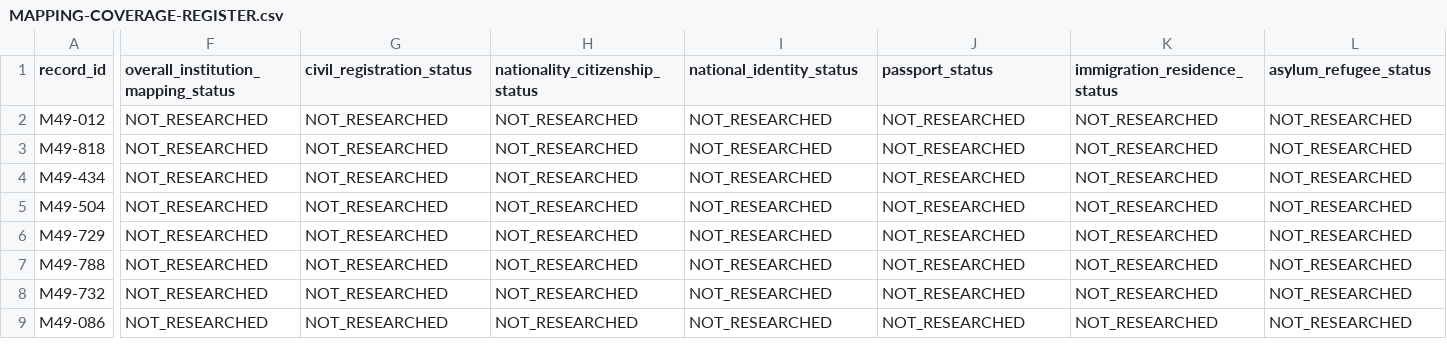
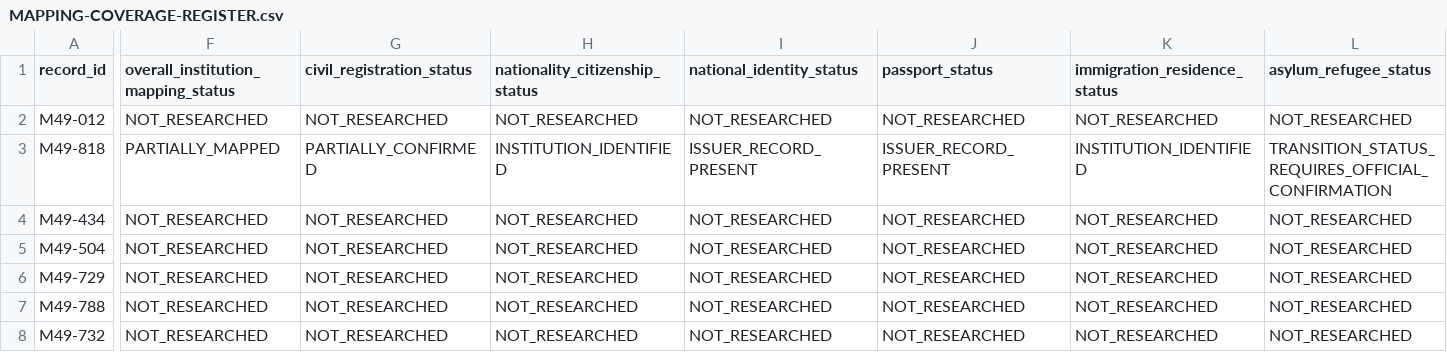
Before and after one commit to byLAEV/Node-Core-OS, a CSV file: RoadMap Index/Consensus on global identification documents/GLOBAL-MAPPING/MAPPING-COVERAGE-REGISTER.csv, drawn as a sheet; only a part is shown, gaps mark what is left out; the shorter side is filled out with more unchanged rows; the diff covers the shown part only; the diff names each change by its address in the sheet, - before the commit and + after, or states it on an @@ line.

Commit message:
Update Egypt institutional mapping coverage

```diff
--- a/RoadMap Index/Consensus on global identification documents/GLOBAL-MAPPING/MAPPING-COVERAGE-REGISTER.csv
+++ b/RoadMap Index/Consensus on global identification documents/GLOBAL-MAPPING/MAPPING-COVERAGE-REGISTER.csv
-F3: NOT_RESEARCHED
+F3: PARTIALLY_MAPPED
-G3 (civil_registration_status): NOT_RESEARCHED
+G3 (civil_registration_status): PARTIALLY_CONFIRMED
-H3 (nationality_citizenship_status): NOT_RESEARCHED
+H3 (nationality_citizenship_status): INSTITUTION_IDENTIFIED
-I3 (national_identity_status): NOT_RESEARCHED
+I3 (national_identity_status): ISSUER_RECORD_PRESENT
-J3 (passport_status): NOT_RESEARCHED
+J3 (passport_status): ISSUER_RECORD_PRESENT
-K3 (immigration_residence_status): NOT_RESEARCHED
+K3 (immigration_residence_status): INSTITUTION_IDENTIFIED
-L3 (asylum_refugee_status): NOT_RESEARCHED
+L3 (asylum_refugee_status): TRANSITION_STATUS_REQUIRES_OFFICIAL_CONFIRMATION
```
Also changed, not shown: 3 edited cells elsewhere in this file.
